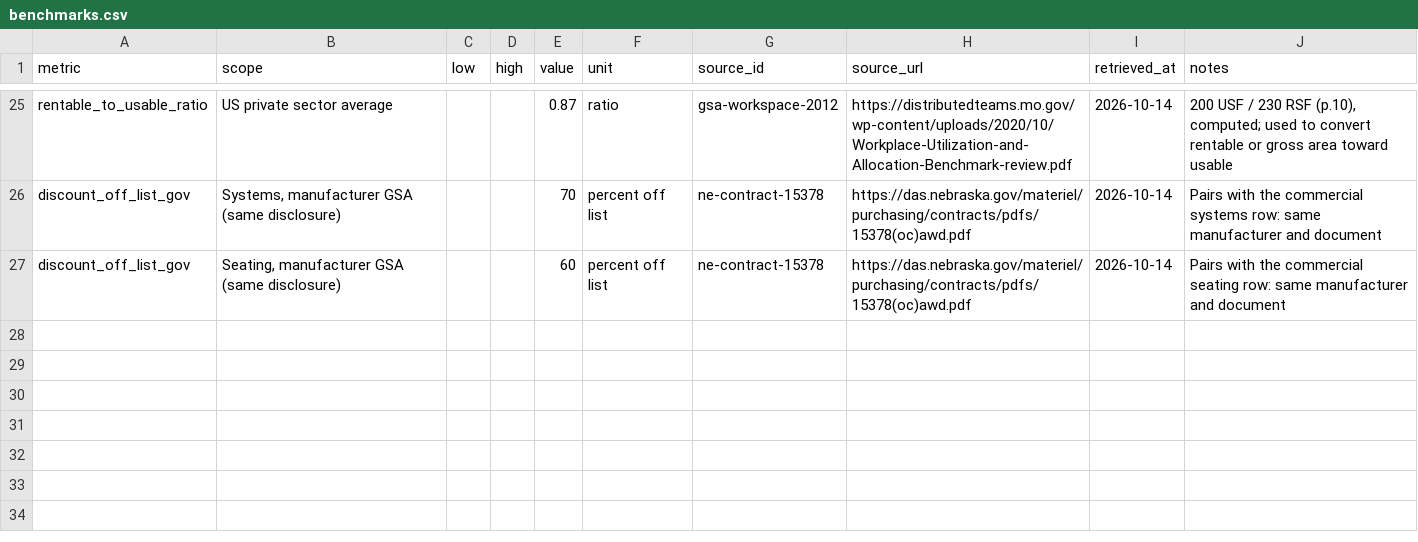
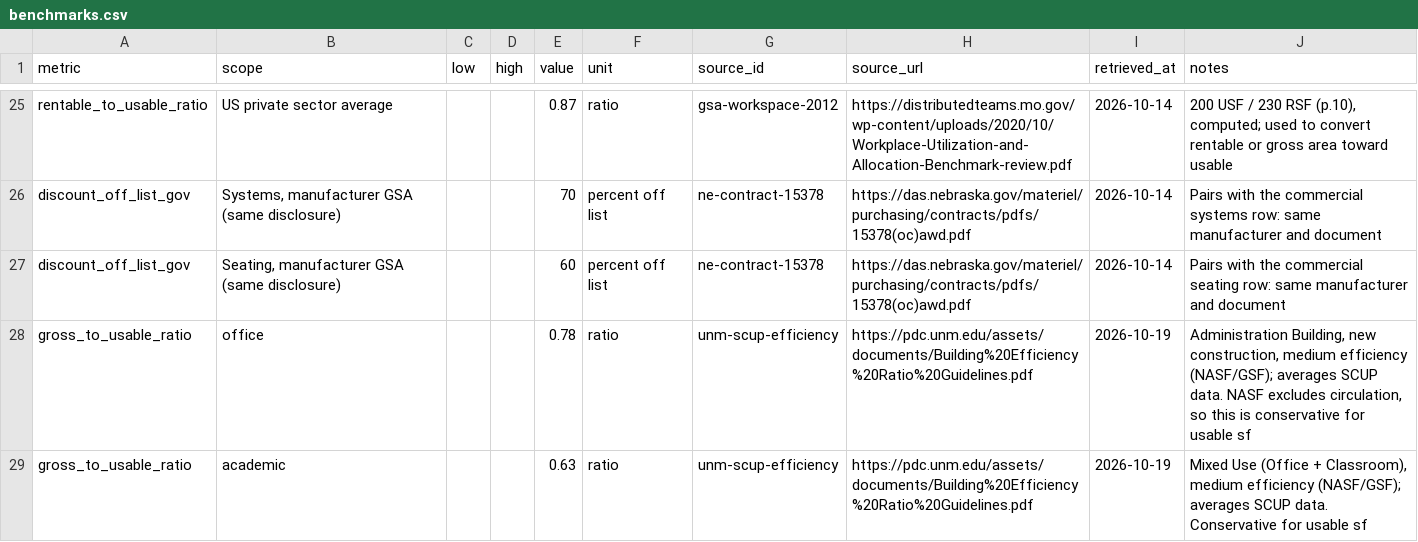
Before and after one commit to mohanendrasidda/aoi-budget-tool, a CSV file: data/public/benchmarks.csv, drawn as a sheet; only a part is shown, gaps mark what is left out; the diff names each change by its address in the sheet, - before the commit and + after, or states it on an @@ line.

```diff
--- a/data/public/benchmarks.csv
+++ b/data/public/benchmarks.csv
+row 28: gross_to_usable_ratio | office |  |  | 0.78 | ratio | unm-scup-efficiency | https://pdc.unm.edu/assets/documents/Building%20Efficiency%20Ratio%20Guidelines.pdf | 2026-10-19 | Administration Building, new construction, medium efficiency (NASF/GSF); averages SCUP data. NASF excludes circulation, so this is conservative for usable sf
+row 29: gross_to_usable_ratio | academic |  |  | 0.63 | ratio | unm-scup-efficiency | https://pdc.unm.edu/assets/documents/Building%20Efficiency%20Ratio%20Guidelines.pdf | 2026-10-19 | Mixed Use (Office + Classroom), medium efficiency (NASF/GSF); averages SCUP data. Conservative for usable sf
```
Also changed, not shown: 7 other files.
